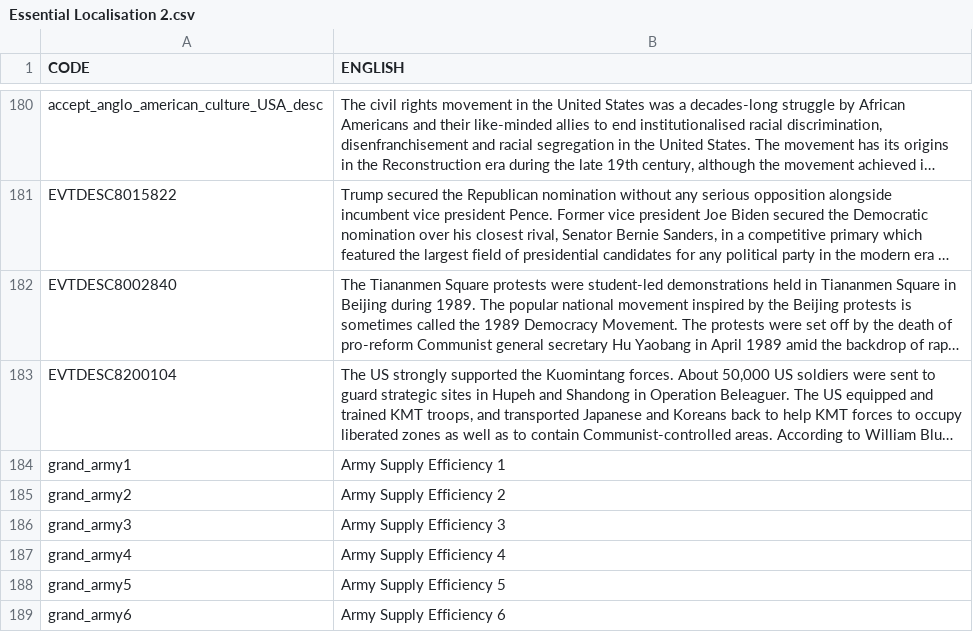
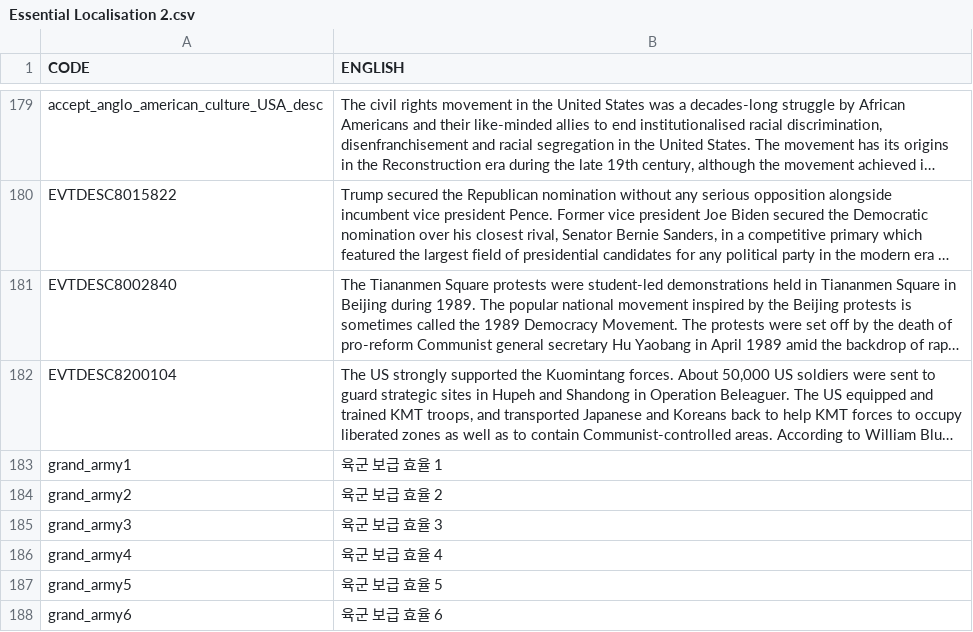
Before and after one commit to kimjeon-il/Victoria-2-CWE-KOR, a CSV file: Essential Localisation 2.csv, drawn as a sheet; only a part is shown, gaps mark what is left out; long unchanged cells end in …; addresses are those after the commit; the diff covers the shown part only; the diff names each change by its address in the sheet, - before the commit and + after, or states it on an @@ line.

```diff
--- a/Essential Localisation 2.csv
+++ b/Essential Localisation 2.csv
-B183 (ENGLISH): Army Supply Efficiency 1
+B183 (ENGLISH): 육군 보급 효율 1
-B184 (ENGLISH): Army Supply Efficiency 2
+B184 (ENGLISH): 육군 보급 효율 2
-B185 (ENGLISH): Army Supply Efficiency 3
+B185 (ENGLISH): 육군 보급 효율 3
-B186 (ENGLISH): Army Supply Efficiency 4
+B186 (ENGLISH): 육군 보급 효율 4
-B187 (ENGLISH): Army Supply Efficiency 5
+B187 (ENGLISH): 육군 보급 효율 5
-B188 (ENGLISH): Army Supply Efficiency 6
+B188 (ENGLISH): 육군 보급 효율 6
```
Also changed, not shown: 2 removed rows and 23 edited cells elsewhere in this file.
